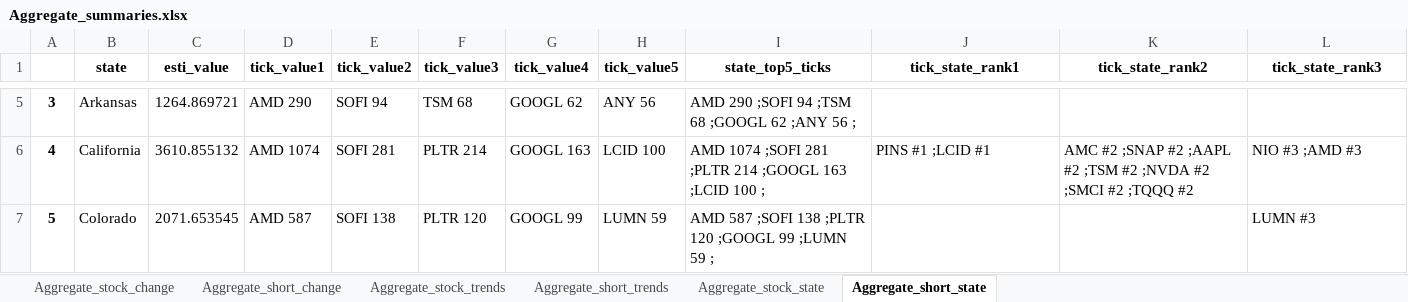
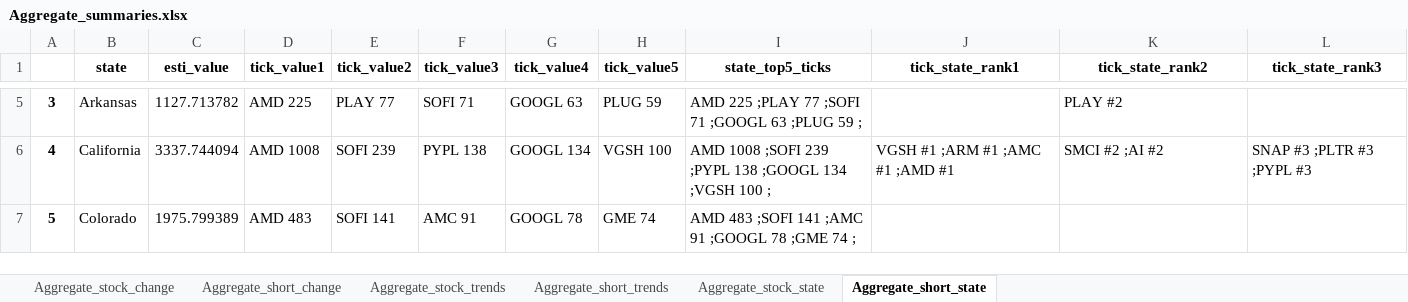
Before and after one commit to datasciencetemple/Trends, an Excel workbook: Aggregate_summaries.xlsx, sheet Aggregate_short_state, drawn as a sheet; only a part is shown, gaps mark what is left out; values as stored, in another font and other column widths than the file's, no borders; the diff covers the shown part only; the diff names each change by its address in the sheet, - before the commit and + after, or states it on an @@ line.

```diff
--- a/Aggregate_summaries.xlsx (sheet Aggregate_short_state)
+++ b/Aggregate_summaries.xlsx (sheet Aggregate_short_state)
-C5 (esti_value): 1264.869721
+C5 (esti_value): 1127.713782
-D5 (tick_value1): AMD 290
+D5 (tick_value1): AMD 225
-E5 (tick_value2): SOFI 94
+E5 (tick_value2): PLAY 77
-F5 (tick_value3): TSM 68
+F5 (tick_value3): SOFI 71
-G5 (tick_value4): GOOGL 62
+G5 (tick_value4): GOOGL 63
-H5 (tick_value5): ANY 56
+H5 (tick_value5): PLUG 59
-I5 (state_top5_ticks): AMD 290 ;SOFI 94 ;TSM 68 ;GOOGL 62 ;ANY 56 ;
+I5 (state_top5_ticks): AMD 225 ;PLAY 77 ;SOFI 71 ;GOOGL 63 ;PLUG 59 ;
-K5 (tick_state_rank2): (empty)
+K5 (tick_state_rank2): PLAY #2
-C6 (esti_value): 3610.855132
+C6 (esti_value): 3337.744094
-D6 (tick_value1): AMD 1074
+D6 (tick_value1): AMD 1008
-E6 (tick_value2): SOFI 281
+E6 (tick_value2): SOFI 239
-F6 (tick_value3): PLTR 214
+F6 (tick_value3): PYPL 138
-G6 (tick_value4): GOOGL 163
+G6 (tick_value4): GOOGL 134
-H6 (tick_value5): LCID 100
+H6 (tick_value5): VGSH 100
-I6 (state_top5_ticks): AMD 1074 ;SOFI 281 ;PLTR 214 ;GOOGL 163 ;LCID 100 ;
+I6 (state_top5_ticks): AMD 1008 ;SOFI 239 ;PYPL 138 ;GOOGL 134 ;VGSH 100 ;
-J6 (tick_state_rank1): PINS #1 ;LCID #1
+J6 (tick_state_rank1): VGSH #1 ;ARM #1 ;AMC #1 ;AMD #1
-K6 (tick_state_rank2): AMC #2 ;SNAP #2 ;AAPL #2 ;TSM #2 ;NVDA #2 ;SMCI #2 ;TQQQ #2
+K6 (tick_state_rank2): SMCI #2 ;AI #2
-L6 (tick_state_rank3): NIO #3 ;AMD #3
+L6 (tick_state_rank3): SNAP #3 ;PLTR #3 ;PYPL #3
-C7 (esti_value): 2071.653545
+C7 (esti_value): 1975.799389
-D7 (tick_value1): AMD 587
+D7 (tick_value1): AMD 483
-E7 (tick_value2): SOFI 138
+E7 (tick_value2): SOFI 141
-F7 (tick_value3): PLTR 120
+F7 (tick_value3): AMC 91
-G7 (tick_value4): GOOGL 99
+G7 (tick_value4): GOOGL 78
-H7 (tick_value5): LUMN 59
+H7 (tick_value5): GME 74
-I7 (state_top5_ticks): AMD 587 ;SOFI 138 ;PLTR 120 ;GOOGL 99 ;LUMN 59 ;
+I7 (state_top5_ticks): AMD 483 ;SOFI 141 ;AMC 91 ;GOOGL 78 ;GME 74 ;
-L7 (tick_state_rank3): LUMN #3
+L7 (tick_state_rank3): (empty)
```
Also changed, not shown: 406 edited cells elsewhere in this sheet, sheet Aggregate_stock_trends, sheet Aggregate_short_trends, sheet Aggregate_stock_change, sheet Aggregate_short_change, sheet Aggregate_stock_state.
